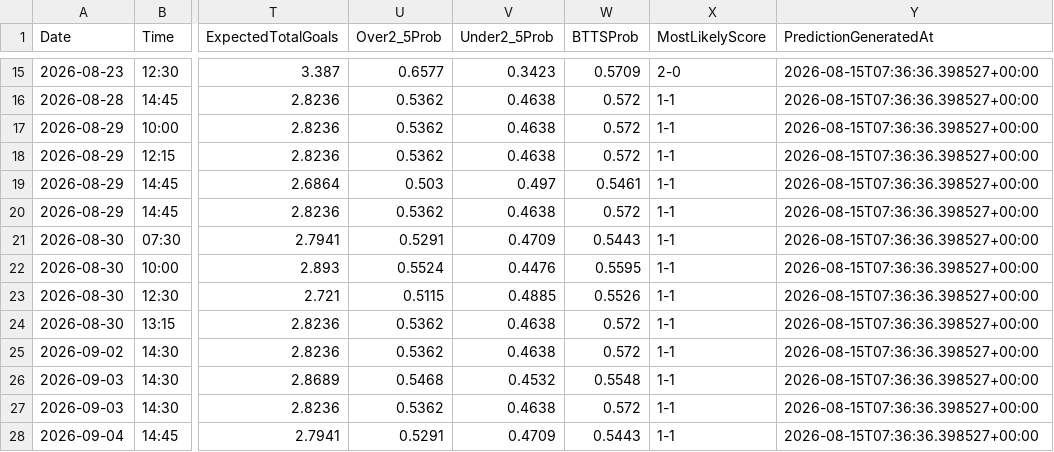
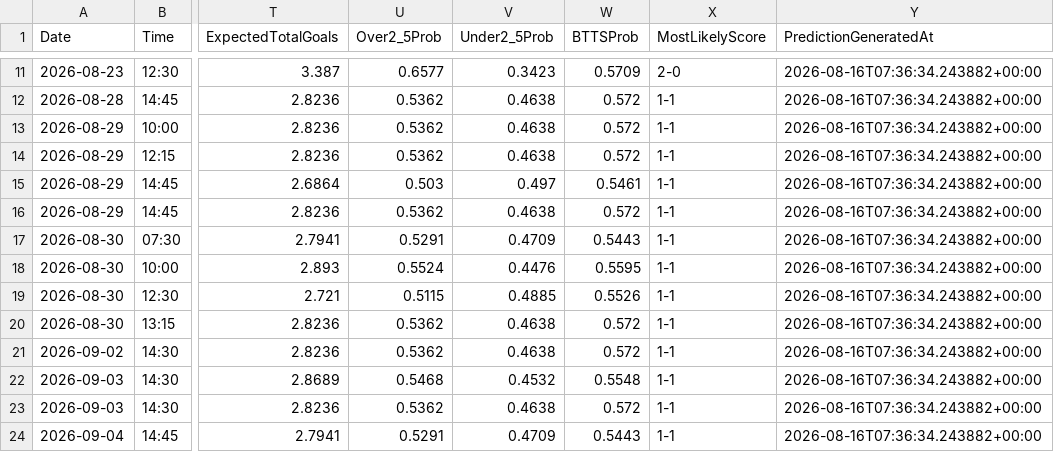
Before and after one commit to gmalbert/belgium-soccer, a CSV file: data_files/upcoming_predictions.csv, drawn as a sheet; only a part is shown, gaps mark what is left out; addresses are those after the commit; the diff covers the shown part only; the diff names each change by its address in the sheet, - before the commit and + after, or states it on an @@ line.

```diff
--- a/data_files/upcoming_predictions.csv
+++ b/data_files/upcoming_predictions.csv
-Y11:Y24 (PredictionGeneratedAt): 2026-08-15T07:36:36.398527+00:00
+Y11:Y24 (PredictionGeneratedAt): 2026-08-16T07:36:34.243882+00:00
```
Also changed, not shown: 4 removed rows and 44 edited cells elsewhere in this file, data_files/all_teams.csv, data_files/poisson_metrics_history.csv, 11 other files.
